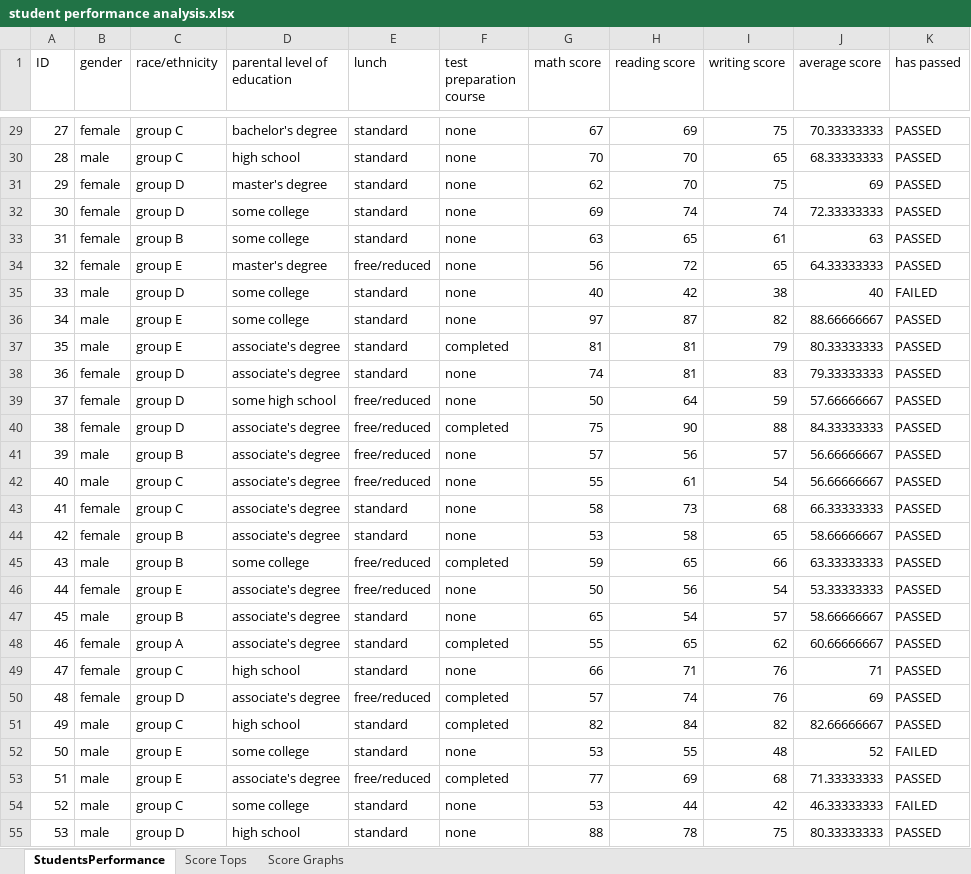
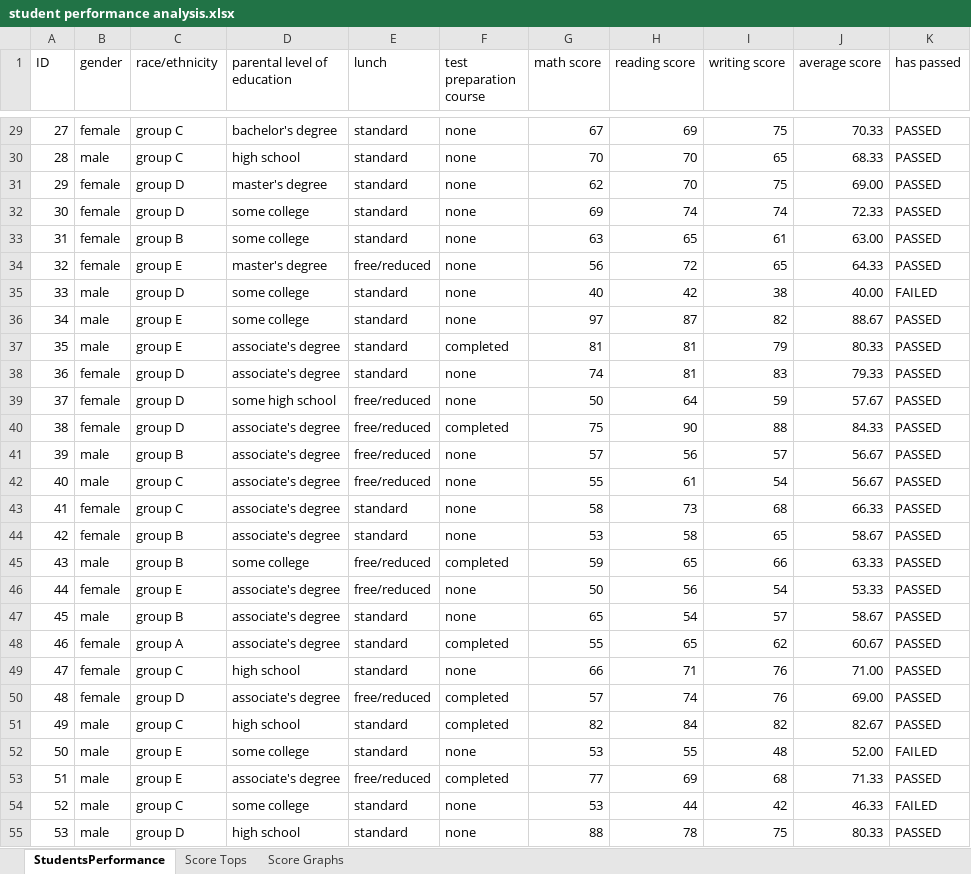
Before and after one commit to Danix43/Student-Performace-Analysis, an Excel workbook: student performance analysis.xlsx, sheet StudentsPerformance, drawn as a sheet; only a part is shown, gaps mark what is left out; values as stored, in another font and other column widths than the file's, no borders; table styles not drawn; the diff covers the shown part only; the diff names each change by its address in the sheet, - before the commit and + after, or states it on an @@ line.

```diff
--- a/student performance analysis.xlsx (sheet StudentsPerformance)
+++ b/student performance analysis.xlsx (sheet StudentsPerformance)
-J29 (average score): 70.33333333
+J29 (average score): 70.33
-J30 (average score): 68.33333333
+J30 (average score): 68.33
-J31 (average score): 69
+J31 (average score): 69.00
-J32 (average score): 72.33333333
+J32 (average score): 72.33
-J33 (average score): 63
+J33 (average score): 63.00
-J34 (average score): 64.33333333
+J34 (average score): 64.33
-J35 (average score): 40
+J35 (average score): 40.00
-J36 (average score): 88.66666667
+J36 (average score): 88.67
-J37 (average score): 80.33333333
+J37 (average score): 80.33
-J38 (average score): 79.33333333
+J38 (average score): 79.33
-J39 (average score): 57.66666667
+J39 (average score): 57.67
-J40 (average score): 84.33333333
+J40 (average score): 84.33
-J41:J42 (average score): 56.66666667
+J41:J42 (average score): 56.67
-J43 (average score): 66.33333333
+J43 (average score): 66.33
-J44 (average score): 58.66666667
+J44 (average score): 58.67
-J45 (average score): 63.33333333
+J45 (average score): 63.33
-J46 (average score): 53.33333333
+J46 (average score): 53.33
-J47 (average score): 58.66666667
+J47 (average score): 58.67
-J48 (average score): 60.66666667
+J48 (average score): 60.67
-J49 (average score): 71
+J49 (average score): 71.00
-J50 (average score): 69
+J50 (average score): 69.00
-J51 (average score): 82.66666667
+J51 (average score): 82.67
-J52 (average score): 52
+J52 (average score): 52.00
-J53 (average score): 71.33333333
+J53 (average score): 71.33
-J54 (average score): 46.33333333
+J54 (average score): 46.33
-J55 (average score): 80.33333333
+J55 (average score): 80.33
```
Also changed, not shown: 973 edited cells elsewhere in this sheet, sheet Score Graphs, charts or pictures, 1 other file.
